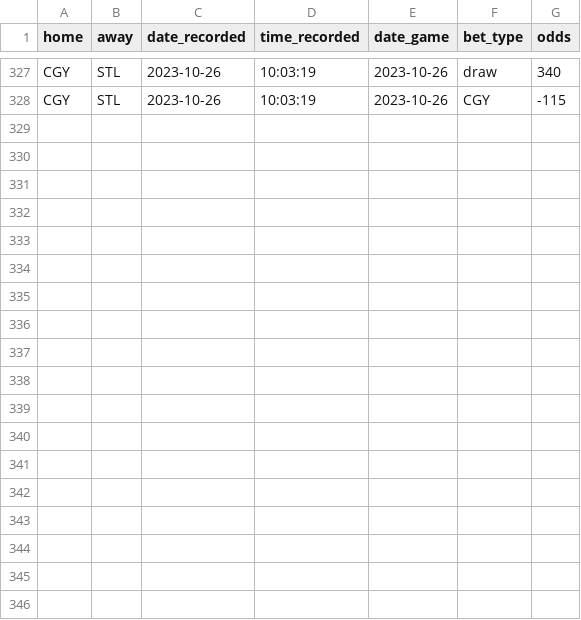
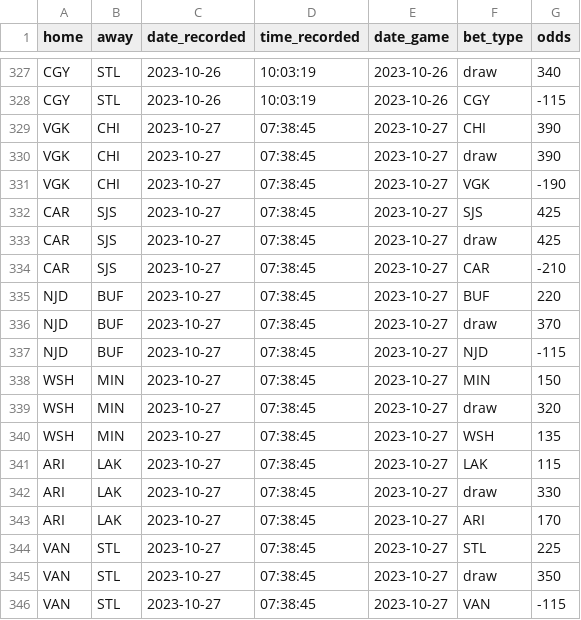
Before and after one commit to michalekb11/NHL-expected-goals, a CSV file: data/daily/odds/60min_odds.csv, drawn as a sheet; only a part is shown, gaps mark what is left out; the diff names each change by its address in the sheet, - before the commit and + after, or states it on an @@ line.

Commit message:
daily scrape

```diff
--- a/data/daily/odds/60min_odds.csv
+++ b/data/daily/odds/60min_odds.csv
+row 329: VGK | CHI | 2023-10-27 | 07:38:45 | 2023-10-27 | CHI | 390
+row 330: VGK | CHI | 2023-10-27 | 07:38:45 | 2023-10-27 | draw | 390
+row 331: VGK | CHI | 2023-10-27 | 07:38:45 | 2023-10-27 | VGK | -190
+row 332: CAR | SJS | 2023-10-27 | 07:38:45 | 2023-10-27 | SJS | 425
+row 333: CAR | SJS | 2023-10-27 | 07:38:45 | 2023-10-27 | draw | 425
+row 334: CAR | SJS | 2023-10-27 | 07:38:45 | 2023-10-27 | CAR | -210
+row 335: NJD | BUF | 2023-10-27 | 07:38:45 | 2023-10-27 | BUF | 220
+row 336: NJD | BUF | 2023-10-27 | 07:38:45 | 2023-10-27 | draw | 370
+row 337: NJD | BUF | 2023-10-27 | 07:38:45 | 2023-10-27 | NJD | -115
+row 338: WSH | MIN | 2023-10-27 | 07:38:45 | 2023-10-27 | MIN | 150
+row 339: WSH | MIN | 2023-10-27 | 07:38:45 | 2023-10-27 | draw | 320
+row 340: WSH | MIN | 2023-10-27 | 07:38:45 | 2023-10-27 | WSH | 135
+row 341: ARI | LAK | 2023-10-27 | 07:38:45 | 2023-10-27 | LAK | 115
+row 342: ARI | LAK | 2023-10-27 | 07:38:45 | 2023-10-27 | draw | 330
+row 343: ARI | LAK | 2023-10-27 | 07:38:45 | 2023-10-27 | ARI | 170
+row 344: VAN | STL | 2023-10-27 | 07:38:45 | 2023-10-27 | STL | 225
+row 345: VAN | STL | 2023-10-27 | 07:38:45 | 2023-10-27 | draw | 350
+row 346: VAN | STL | 2023-10-27 | 07:38:45 | 2023-10-27 | VAN | -115
```
Also changed, not shown: data/daily/DF_projected_goalies.csv, data/daily/odds/ml_odds.csv, 5 other files.
